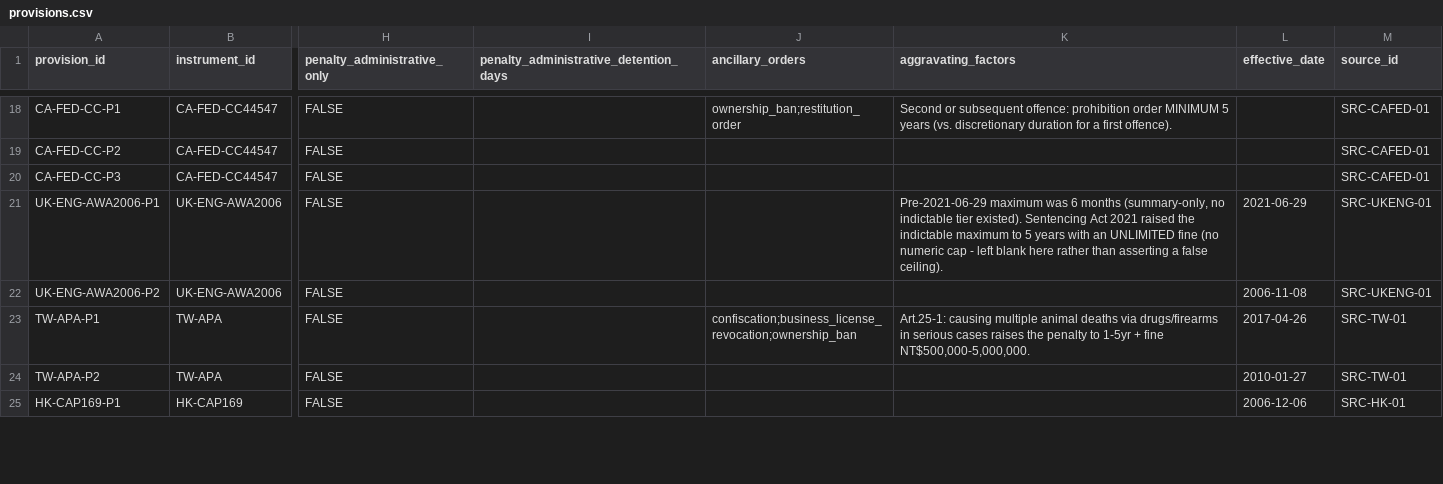
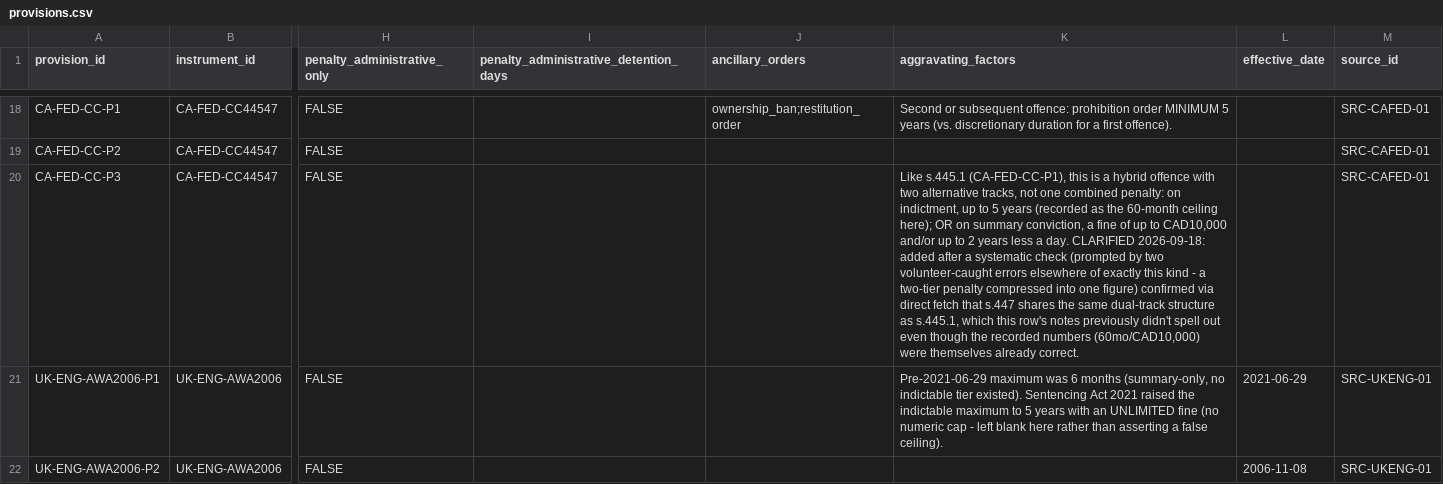
Before and after one commit to nanyi-deng/apld, a CSV file: data/provisions.csv, drawn as a sheet; only a part is shown, gaps mark what is left out; the shorter side is filled out with more unchanged rows; the diff names each change by its address in the sheet, - before the commit and + after, or states it on an @@ line.

```diff
--- a/data/provisions.csv
+++ b/data/provisions.csv
-K20 (aggravating_factors): (empty)
+K20 (aggravating_factors): Like s.445.1 (CA-FED-CC-P1), this is a hybrid offence with two alternative tracks, not one combined penalty: on indictment, up to 5 years (recorded as the 60-month ceiling here); OR on summary conviction, a fine of up to CAD10,000 and/or up to 2 years less a day. CLARIFIED 2026-09-18: added after a systematic check (prompted by two volunteer-caught errors elsewhere of exactly this kind - a two-tier penalty compressed into one figure) confirmed via direct fetch that s.447 shares the same dual-track structure as s.445.1, which this row's notes previously didn't spell out even though the recorded numbers (60mo/CAD10,000) were themselves already correct.
```
